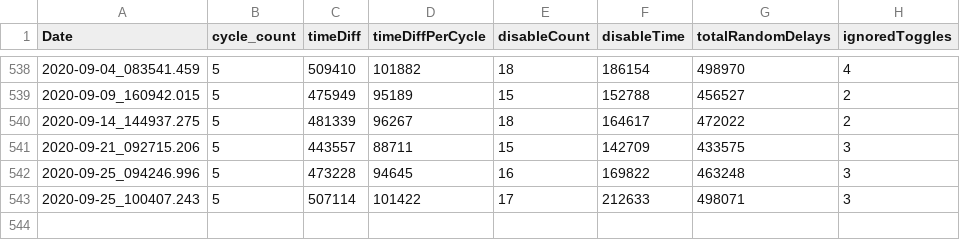
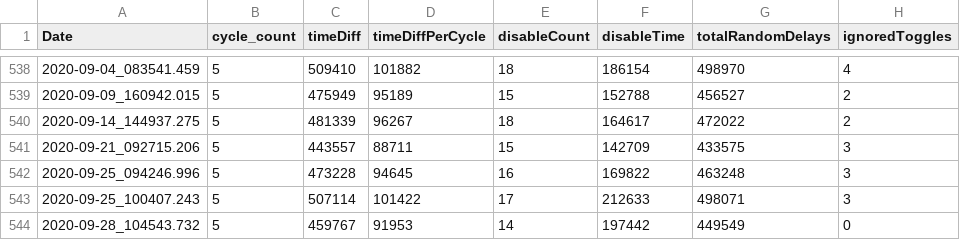
Before and after one commit to wshackle/aprs-framework, a CSV file: linux_netbeans_run_user_home/aprs_test_logs.csv, drawn as a sheet; only a part is shown, gaps mark what is left out; the diff names each change by its address in the sheet, - before the commit and + after, or states it on an @@ line.

Commit message:
trying to get keepDisabled working

```diff
--- a/linux_netbeans_run_user_home/aprs_test_logs.csv
+++ b/linux_netbeans_run_user_home/aprs_test_logs.csv
+row 544: 2020-09-28_104543.732 | 5 | 459767 | 91953 | 14 | 197442 | 449549 | 0
```
Also changed, not shown: 1 other file.
